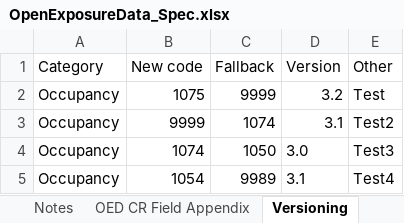
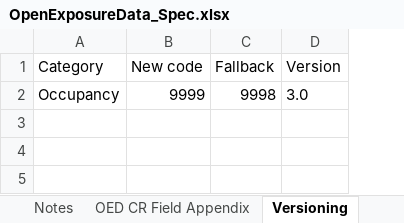
Before and after one commit to OasisLMF/ODS_OpenExposureData, an Excel workbook: OpenExposureData/Docs/OpenExposureData_Spec.xlsx, sheet Versioning, drawn as a sheet; values as stored, in another font and other column widths than the file's, no borders; removed rows and columns are numbered as before the commit, all else as after; the diff names each change by its address in the sheet, - before the commit and + after, or states it on an @@ line.

Commit message:
removed the unused 'Other' category

```diff
--- a/OpenExposureData/Docs/OpenExposureData_Spec.xlsx (sheet Versioning)
+++ b/OpenExposureData/Docs/OpenExposureData_Spec.xlsx (sheet Versioning)
-column E (Other), row 3: Test2
-row 2: Occupancy | 1075 | 9999 | 3.2 | Test
-C2 (Fallback): 1074
+C2 (Fallback): 9998
-D2 (Version): 3.1
+D2 (Version): 3.0
-row 4: Occupancy | 1074 | 1050 | 3.0 | Test3
-row 5: Occupancy | 1054 | 9989 | 3.1 | Test4
```
Also changed, not shown: charts or pictures, 1 other file.
